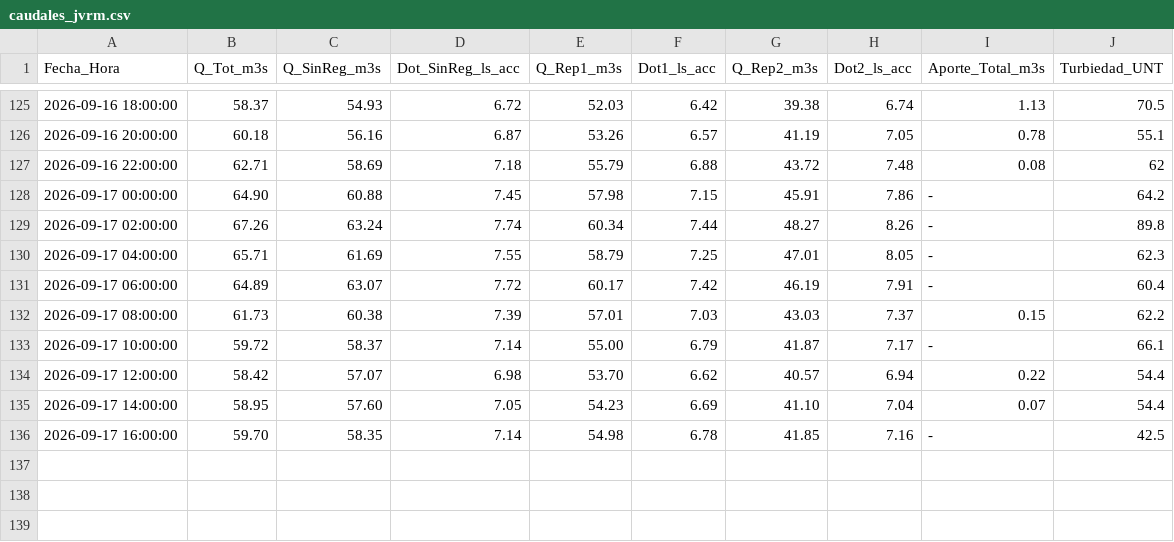
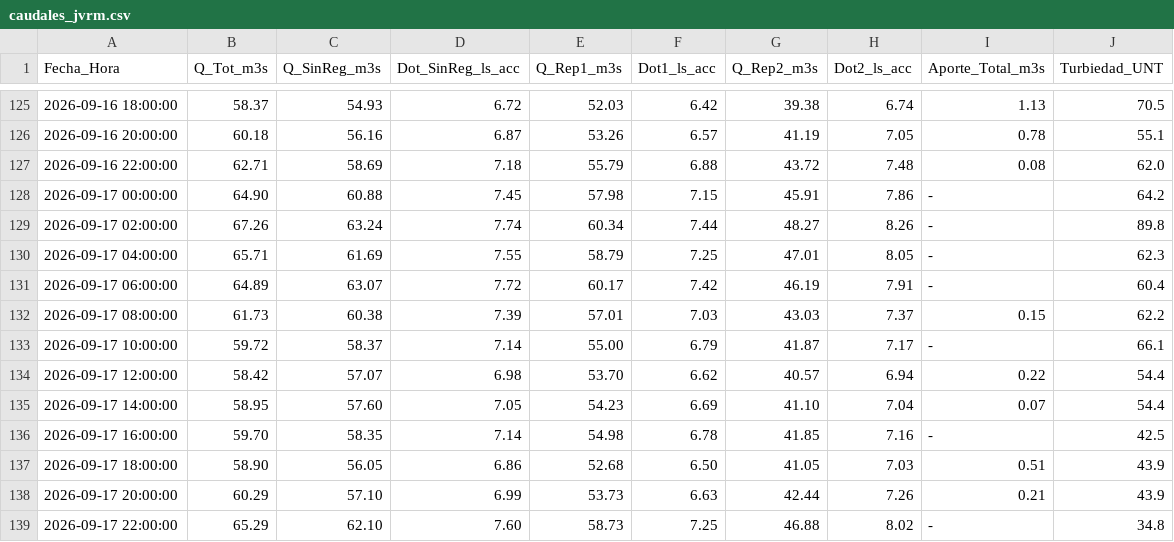
Before and after one commit to mferradalora/Caudales-JVRM, a CSV file: caudales_jvrm.csv, drawn as a sheet; only a part is shown, gaps mark what is left out.

```diff
--- a/caudales_jvrm.csv
+++ b/caudales_jvrm.csv
@@ -126,3 +126,3 @@ Fecha_Hora,Q_Tot_m3s,Q_SinReg_m3s,Dot_SinReg_ls_acc,Q_Rep1_m3s,Dot1_ls_acc,Q_Rep
 2026-09-16 20:00:00,60.18,56.16,6.87,53.26,6.57,41.19,7.05,0.78,55.1
-2026-09-16 22:00:00,62.71,58.69,7.18,55.79,6.88,43.72,7.48,0.08,62
+2026-09-16 22:00:00,62.71,58.69,7.18,55.79,6.88,43.72,7.48,0.08,62.0
 2026-09-17 00:00:00,64.90,60.88,7.45,57.98,7.15,45.91,7.86,-,64.2
@@ -136 +136,4 @@ Fecha_Hora,Q_Tot_m3s,Q_SinReg_m3s,Dot_SinReg_ls_acc,Q_Rep1_m3s,Dot1_ls_acc,Q_Rep
 2026-09-17 16:00:00,59.70,58.35,7.14,54.98,6.78,41.85,7.16,-,42.5
+2026-09-17 18:00:00,58.90,56.05,6.86,52.68,6.50,41.05,7.03,0.51,43.9
+2026-09-17 20:00:00,60.29,57.10,6.99,53.73,6.63,42.44,7.26,0.21,43.9
+2026-09-17 22:00:00,65.29,62.10,7.60,58.73,7.25,46.88,8.02,-,34.8
```
Also changed, not shown: 3 other files.
